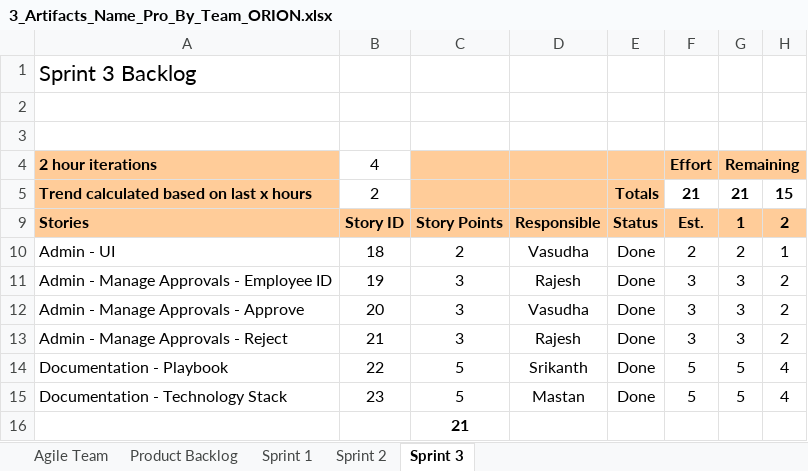
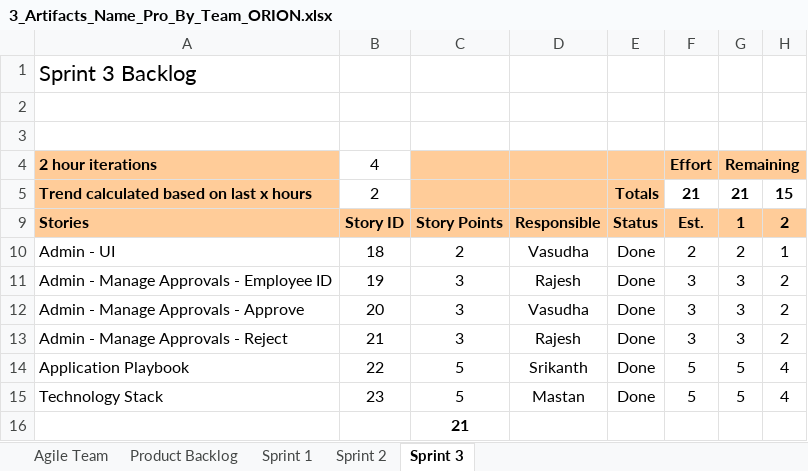
Before and after one commit to wellsteamorion/nameprobyorion-ui, an Excel workbook: documents/3_Artifacts_Name_Pro_By_Team_ORION.xlsx, sheet Sprint 3, drawn as a sheet; only a part is shown; values as stored, in another font and other column widths than the file's, no borders; charts and pictures and conditional formats not drawn; the diff names each change by its address in the sheet, - before the commit and + after, or states it on an @@ line.

```diff
--- a/documents/3_Artifacts_Name_Pro_By_Team_ORION.xlsx (sheet Sprint 3)
+++ b/documents/3_Artifacts_Name_Pro_By_Team_ORION.xlsx (sheet Sprint 3)
-A14: Documentation - Playbook
+A14: Application Playbook
-A15: Documentation - Technology Stack
+A15: Technology Stack
```
Also changed, not shown: sheet Product Backlog.
